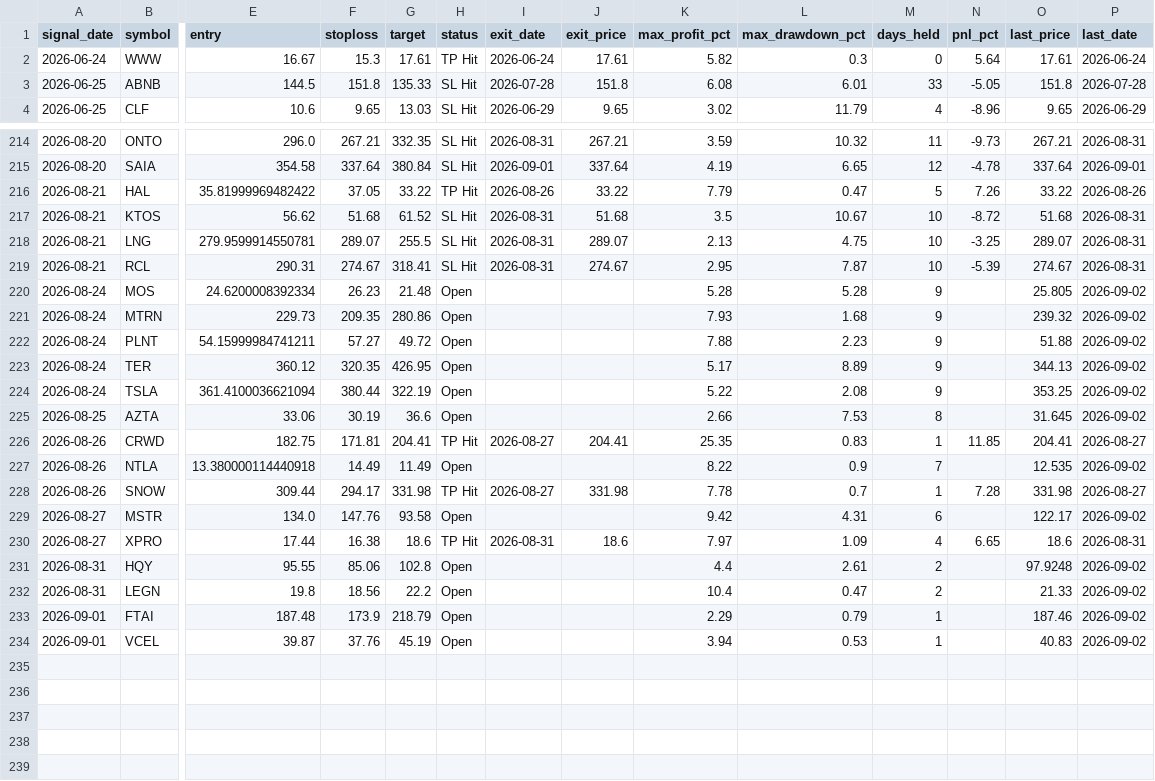
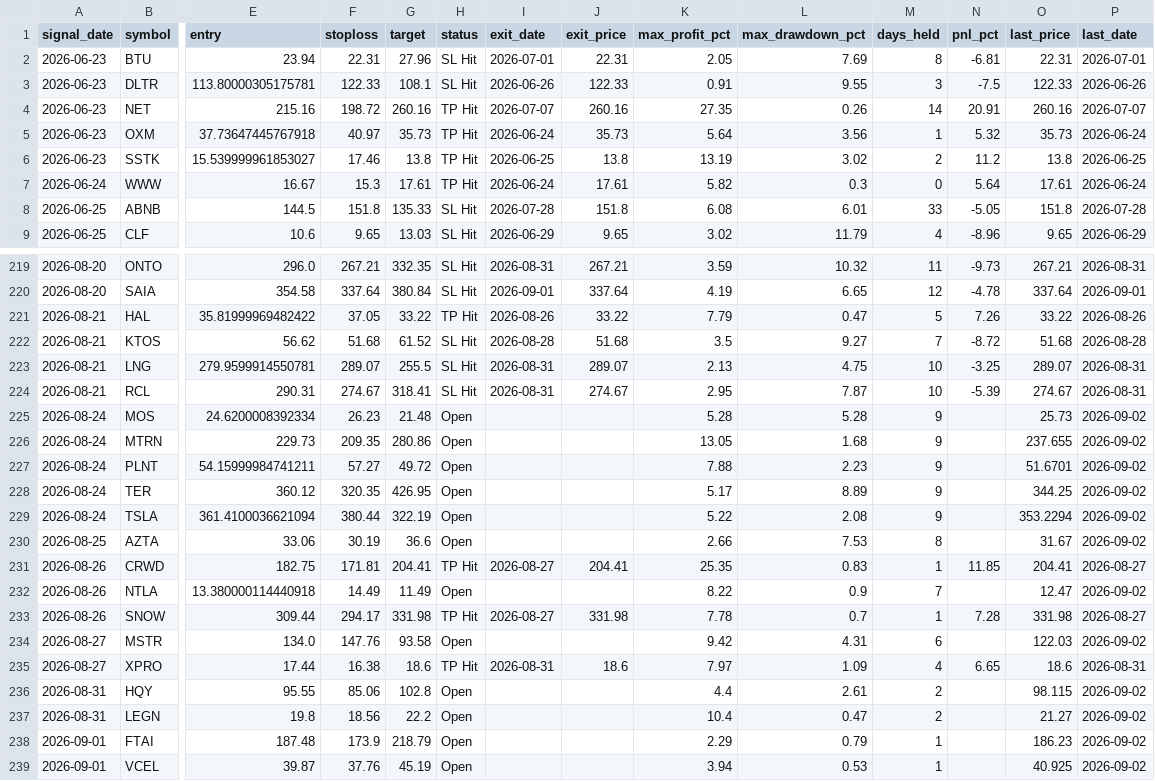
Before and after one commit to faizjio7011-code/checking-trade-signals, a CSV file: report/trade_performance.csv, drawn as a sheet; only a part is shown, gaps mark what is left out; addresses are those after the commit; rows hold the shown columns only; the diff covers the shown part only; the diff names each change by its address in the sheet, - before the commit and + after, or states it on an @@ line.

```diff
--- a/report/trade_performance.csv
+++ b/report/trade_performance.csv
+row 2: 2026-06-23 | BTU | 23.94 | 22.31 | 27.96 | SL Hit | 2026-07-01 | 22.31 | 2.05 | 7.69 | 8 | -6.81 | 22.31 | 2026-07-01
+row 3: 2026-06-23 | DLTR | 113.80000305175781 | 122.33 | 108.1 | SL Hit | 2026-06-26 | 122.33 | 0.91 | 9.55 | 3 | -7.5 | 122.33 | 2026-06-26
+row 4: 2026-06-23 | NET | 215.16 | 198.72 | 260.16 | TP Hit | 2026-07-07 | 260.16 | 27.35 | 0.26 | 14 | 20.91 | 260.16 | 2026-07-07
+row 5: 2026-06-23 | OXM | 37.73647445767918 | 40.97 | 35.73 | TP Hit | 2026-06-24 | 35.73 | 5.64 | 3.56 | 1 | 5.32 | 35.73 | 2026-06-24
+row 6: 2026-06-23 | SSTK | 15.539999961853027 | 17.46 | 13.8 | TP Hit | 2026-06-25 | 13.8 | 13.19 | 3.02 | 2 | 11.2 | 13.8 | 2026-06-25
-I222 (exit_date): 2026-08-31
+I222 (exit_date): 2026-08-28
-L222 (max_drawdown_pct): 10.67
+L222 (max_drawdown_pct): 9.27
-M222 (days_held): 10
+M222 (days_held): 7
-P222 (last_date): 2026-08-31
+P222 (last_date): 2026-08-28
-O225 (last_price): 25.805
+O225 (last_price): 25.73
-K226 (max_profit_pct): 7.93
+K226 (max_profit_pct): 13.05
-O226 (last_price): 239.32
+O226 (last_price): 237.655
-O227 (last_price): 51.88
+O227 (last_price): 51.6701
-O228 (last_price): 344.13
+O228 (last_price): 344.25
-O229 (last_price): 353.25
+O229 (last_price): 353.2294
-O230 (last_price): 31.645
+O230 (last_price): 31.67
-O232 (last_price): 12.535
+O232 (last_price): 12.47
-O234 (last_price): 122.17
+O234 (last_price): 122.03
-O236 (last_price): 97.9248
+O236 (last_price): 98.115
-O237 (last_price): 21.33
+O237 (last_price): 21.27
-O238 (last_price): 187.46
+O238 (last_price): 186.23
-O239 (last_price): 40.83
+O239 (last_price): 40.925
```
Also changed, not shown: 28 edited cells elsewhere in this file, report/reentry.csv, report/sl_hit.csv, 4 other files.
